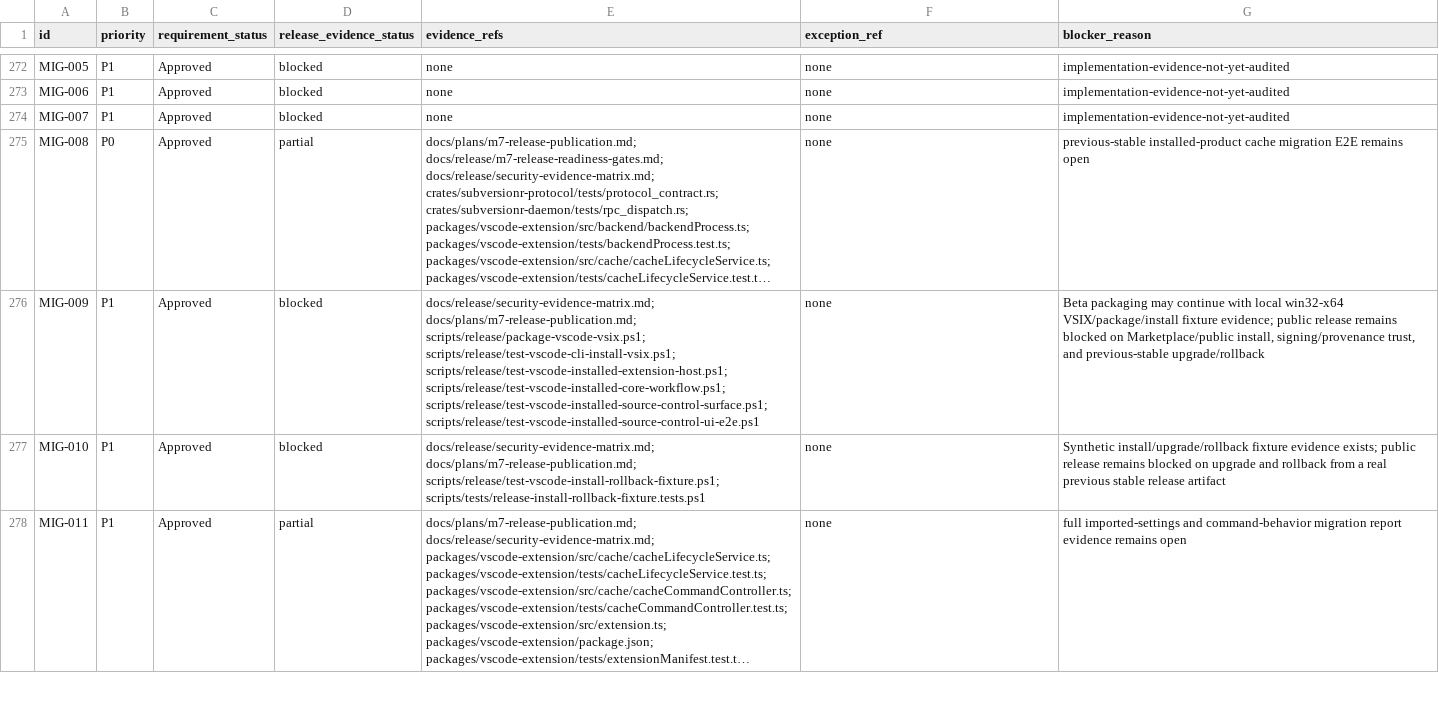
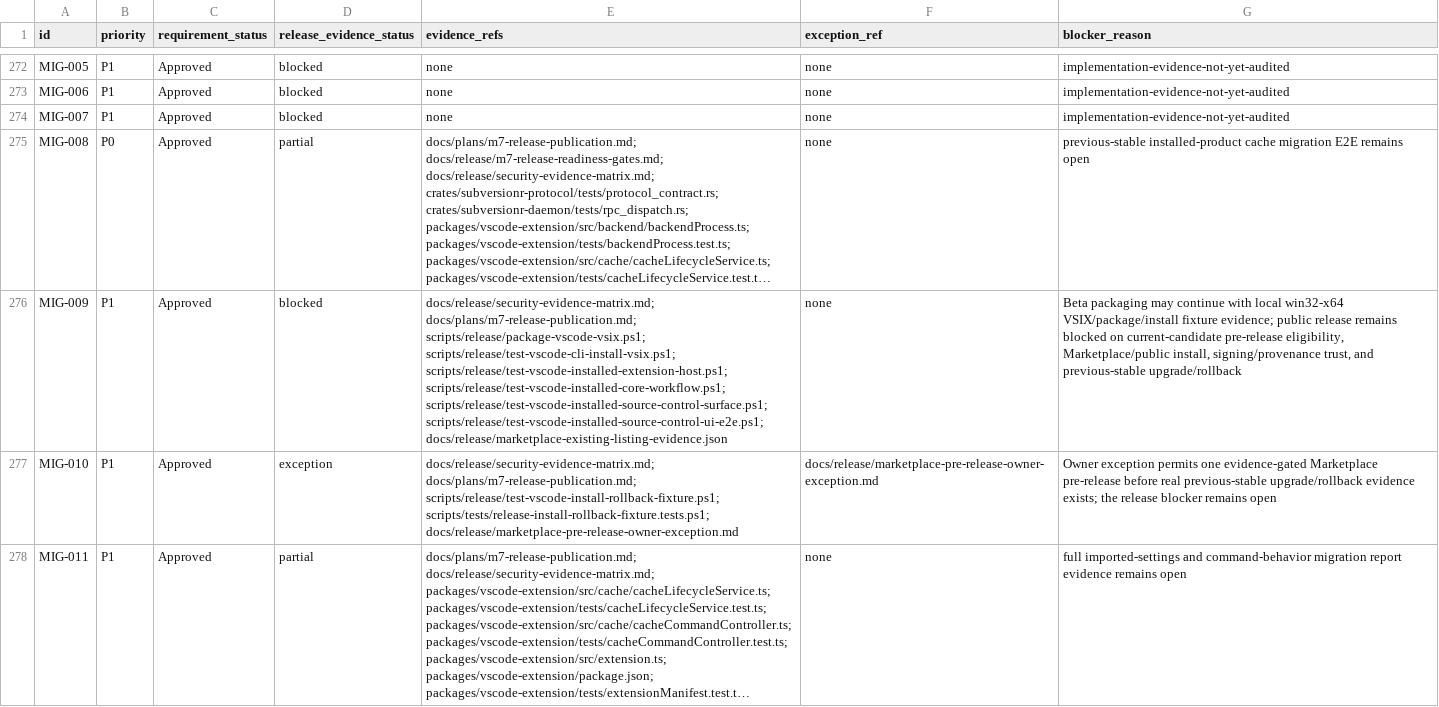
Before and after one commit to Hitsuki-Ban/SubversionR, a CSV file: docs/release/requirements-release-evidence.csv, drawn as a sheet; only a part is shown, gaps mark what is left out; long unchanged cells end in …; the diff covers the shown part only; the diff names each change by its address in the sheet, - before the commit and + after, or states it on an @@ line.

Commit message:
Add secretless Marketplace prerelease pipeline (#17)

```diff
--- a/docs/release/requirements-release-evidence.csv
+++ b/docs/release/requirements-release-evidence.csv
-E276 (evidence_refs): …scripts/release/test-vscode-installed-core-workflow.ps1; scripts/release/test-vscode-installed-source-control-surface.ps1; scripts/release/test-vscode-installed-source-control-ui-e2e.ps1
+E276 (evidence_refs): …scripts/release/test-vscode-installed-core-workflow.ps1; scripts/release/test-vscode-installed-source-control-surface.ps1; scripts/release/test-vscode-installed-source-control-ui-e2e.ps1; docs/release/marketplace-existing-listing-evidence.json
-G276 (blocker_reason): …blocked on Marketplace/public install,…
+G276 (blocker_reason): …blocked on current-candidate pre-release eligibility, Marketplace/public install,…
-D277 (release_evidence_status): blocked
+D277 (release_evidence_status): exception
-E277 (evidence_refs): …docs/plans/m7-release-publication.md; scripts/release/test-vscode-install-rollback-fixture.ps1; scripts/tests/release-install-rollback-fixture.tests.ps1
+E277 (evidence_refs): …docs/plans/m7-release-publication.md; scripts/release/test-vscode-install-rollback-fixture.ps1; scripts/tests/release-install-rollback-fixture.tests.ps1; docs/release/marketplace-pre-release-owner-exception.md
-F277 (exception_ref): none
+F277 (exception_ref): docs/release/marketplace-pre-release-owner-exception.md
-G277 (blocker_reason): Synthetic install/upgrade/rollback fixture evidence exists; public release remains blocked on upgrade and rollback from a real previous stable release artifact
+G277 (blocker_reason): Owner exception permits one evidence-gated Marketplace pre-release before real previous-stable upgrade/rollback evidence exists; the release blocker remains open
```
Also changed, not shown: 10 edited cells elsewhere in this file, 21 other files.
